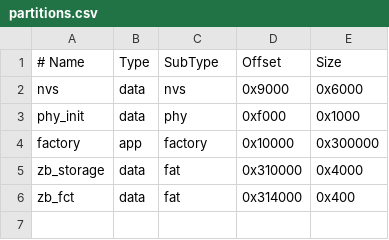
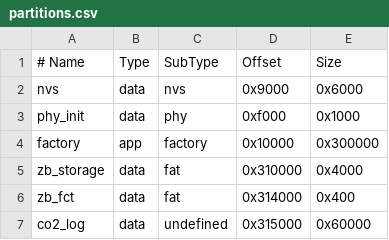
Before and after one commit to ManfredFr/CO2-Sensor-Zigbee-Rust, a CSV file: Rust/partitions.csv, drawn as a sheet; the diff names each change by its address in the sheet, - before the commit and + after, or states it on an @@ line.

```diff
--- a/Rust/partitions.csv
+++ b/Rust/partitions.csv
+row 7: co2_log | data | undefined | 0x315000 | 0x60000
```
Also changed, not shown: 7 other files.
